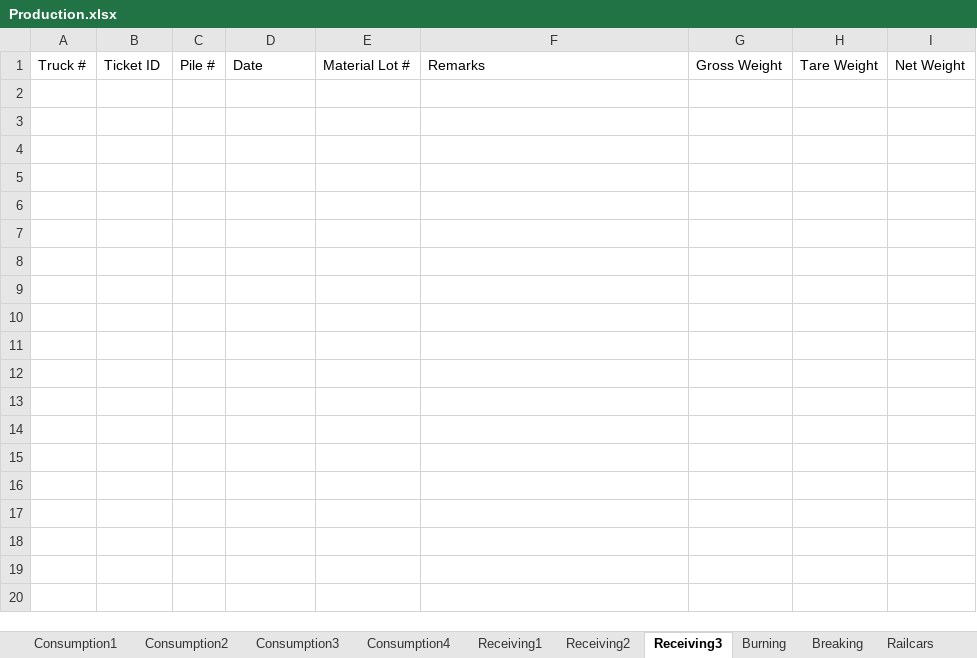
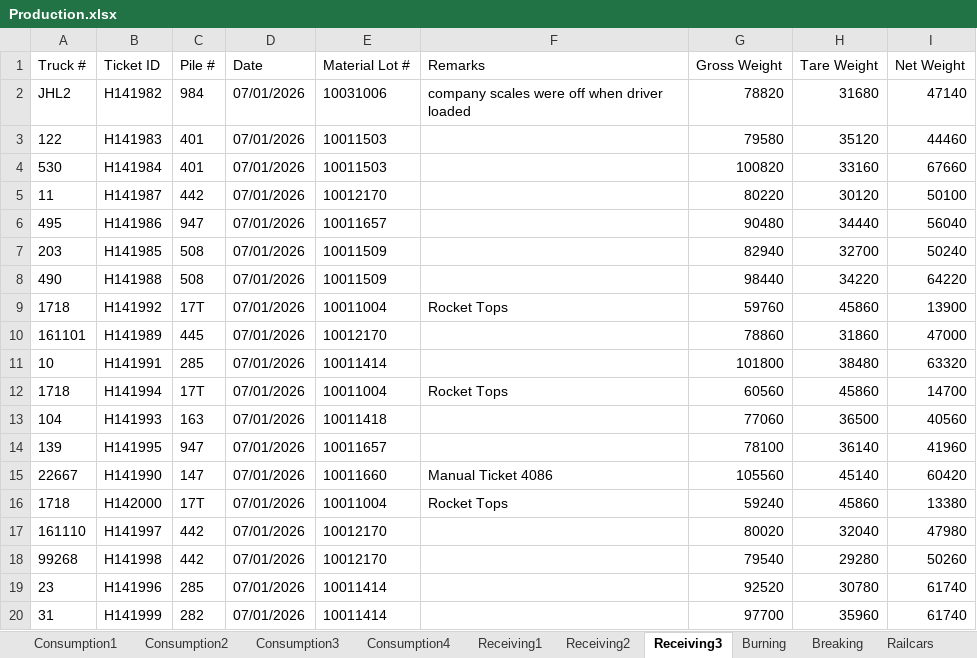
Before and after one commit to Harsco36Map/Yardmap, an Excel workbook: Production.xlsx, sheet Receiving3, drawn as a sheet; only a part is shown; values as stored, in another font and other column widths than the file's, no borders; the diff covers the shown part only; the diff names each change by its address in the sheet, - before the commit and + after, or states it on an @@ line.

```diff
--- a/Production.xlsx (sheet Receiving3)
+++ b/Production.xlsx (sheet Receiving3)
+row 2: JHL2 | H141982 | 984 | 07/01/2026 | 10031006 | company scales were off when driver loaded | 78820 | 31680 | 47140
+row 3: 122 | H141983 | 401 | 07/01/2026 | 10011503 |  | 79580 | 35120 | 44460
+row 4: 530 | H141984 | 401 | 07/01/2026 | 10011503 |  | 100820 | 33160 | 67660
+row 5: 11 | H141987 | 442 | 07/01/2026 | 10012170 |  | 80220 | 30120 | 50100
+row 6: 495 | H141986 | 947 | 07/01/2026 | 10011657 |  | 90480 | 34440 | 56040
+row 7: 203 | H141985 | 508 | 07/01/2026 | 10011509 |  | 82940 | 32700 | 50240
+row 8: 490 | H141988 | 508 | 07/01/2026 | 10011509 |  | 98440 | 34220 | 64220
+row 9: 1718 | H141992 | 17T | 07/01/2026 | 10011004 | Rocket Tops | 59760 | 45860 | 13900
+row 10: 161101 | H141989 | 445 | 07/01/2026 | 10012170 |  | 78860 | 31860 | 47000
+row 11: 10 | H141991 | 285 | 07/01/2026 | 10011414 |  | 101800 | 38480 | 63320
+row 12: 1718 | H141994 | 17T | 07/01/2026 | 10011004 | Rocket Tops | 60560 | 45860 | 14700
+row 13: 104 | H141993 | 163 | 07/01/2026 | 10011418 |  | 77060 | 36500 | 40560
+row 14: 139 | H141995 | 947 | 07/01/2026 | 10011657 |  | 78100 | 36140 | 41960
+row 15: 22667 | H141990 | 147 | 07/01/2026 | 10011660 | Manual Ticket 4086 | 105560 | 45140 | 60420
+row 16: 1718 | H142000 | 17T | 07/01/2026 | 10011004 | Rocket Tops | 59240 | 45860 | 13380
+row 17: 161110 | H141997 | 442 | 07/01/2026 | 10012170 |  | 80020 | 32040 | 47980
+row 18: 99268 | H141998 | 442 | 07/01/2026 | 10012170 |  | 79540 | 29280 | 50260
+row 19: 23 | H141996 | 285 | 07/01/2026 | 10011414 |  | 92520 | 30780 | 61740
+row 20: 31 | H141999 | 282 | 07/01/2026 | 10011414 |  | 97700 | 35960 | 61740
```
Also changed, not shown: 26 added rows elsewhere in this sheet, sheet Consumption4, sheet Receiving2, sheet Consumption2, sheet Consumption3, sheet Consumption1, sheet Receiving1, 1 other file.
